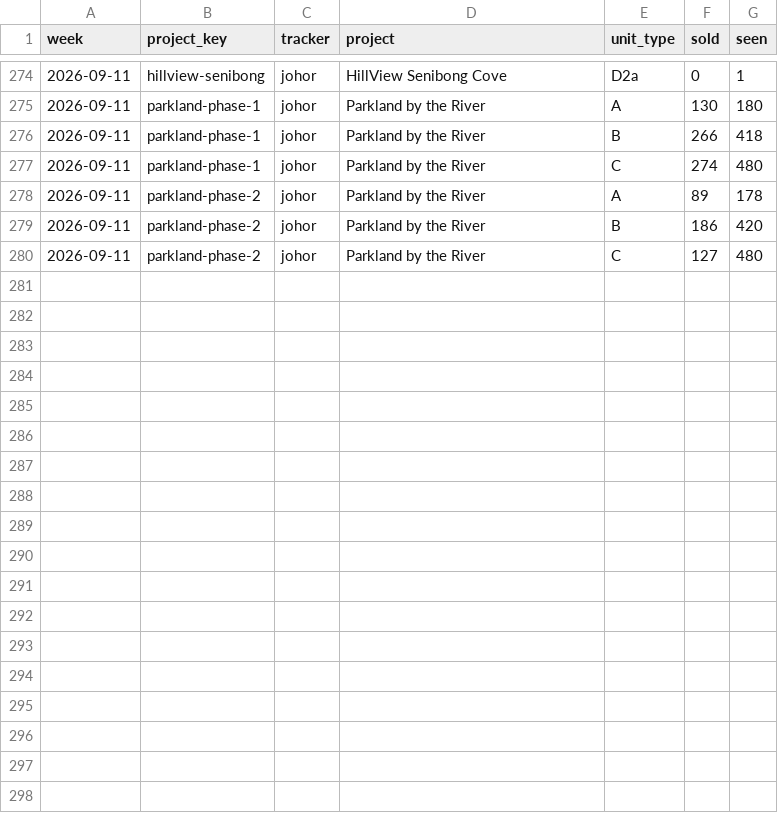
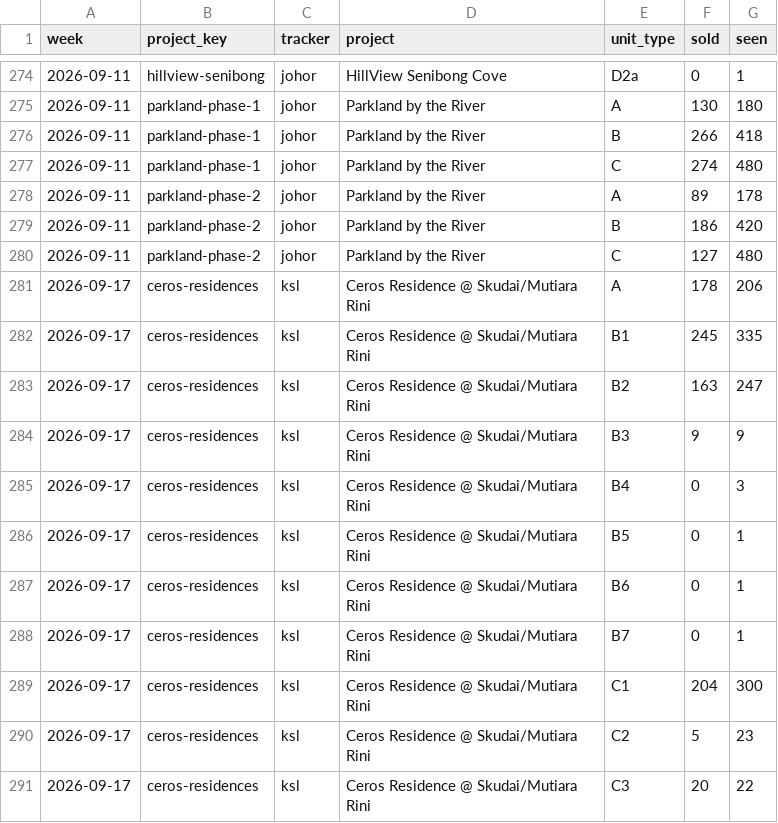
Before and after one commit to smtcu/teduh-tracker, a CSV file: data/teduh_unit_types_weekly.csv, drawn as a sheet; only a part is shown, gaps mark what is left out.

```diff
--- a/data/teduh_unit_types_weekly.csv
+++ b/data/teduh_unit_types_weekly.csv
@@ -280 +280,12 @@ week,project_key,tracker,project,unit_type,sold,seen
 2026-09-11,parkland-phase-2,johor,Parkland by the River,C,127,480
+2026-09-17,ceros-residences,ksl,Ceros Residence @ Skudai/Mutiara Rini,A,178,206
+2026-09-17,ceros-residences,ksl,Ceros Residence @ Skudai/Mutiara Rini,B1,245,335
+2026-09-17,ceros-residences,ksl,Ceros Residence @ Skudai/Mutiara Rini,B2,163,247
+2026-09-17,ceros-residences,ksl,Ceros Residence @ Skudai/Mutiara Rini,B3,9,9
+2026-09-17,ceros-residences,ksl,Ceros Residence @ Skudai/Mutiara Rini,B4,0,3
+2026-09-17,ceros-residences,ksl,Ceros Residence @ Skudai/Mutiara Rini,B5,0,1
+2026-09-17,ceros-residences,ksl,Ceros Residence @ Skudai/Mutiara Rini,B6,0,1
+2026-09-17,ceros-residences,ksl,Ceros Residence @ Skudai/Mutiara Rini,B7,0,1
+2026-09-17,ceros-residences,ksl,Ceros Residence @ Skudai/Mutiara Rini,C1,204,300
+2026-09-17,ceros-residences,ksl,Ceros Residence @ Skudai/Mutiara Rini,C2,5,23
+2026-09-17,ceros-residences,ksl,Ceros Residence @ Skudai/Mutiara Rini,C3,20,22
```
Also changed, not shown: projects.csv, 3 other files.
